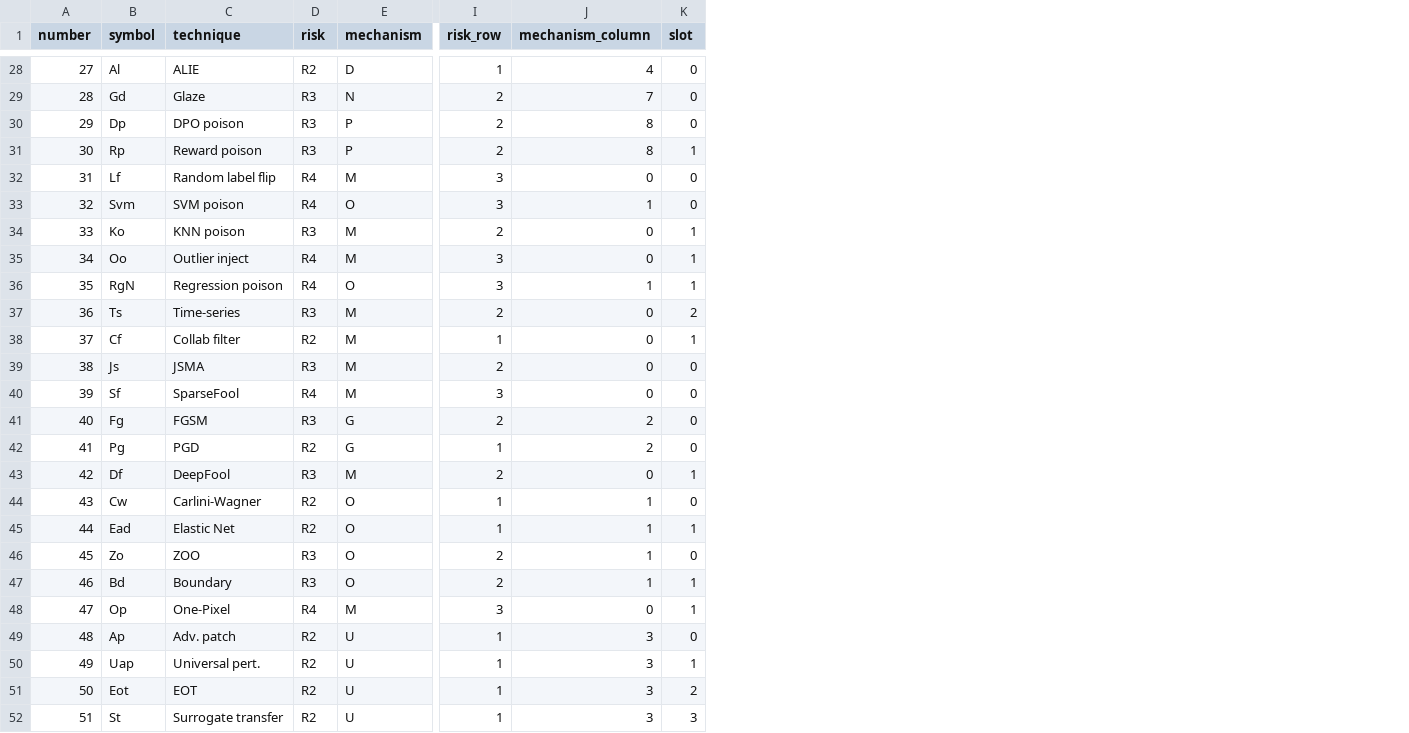
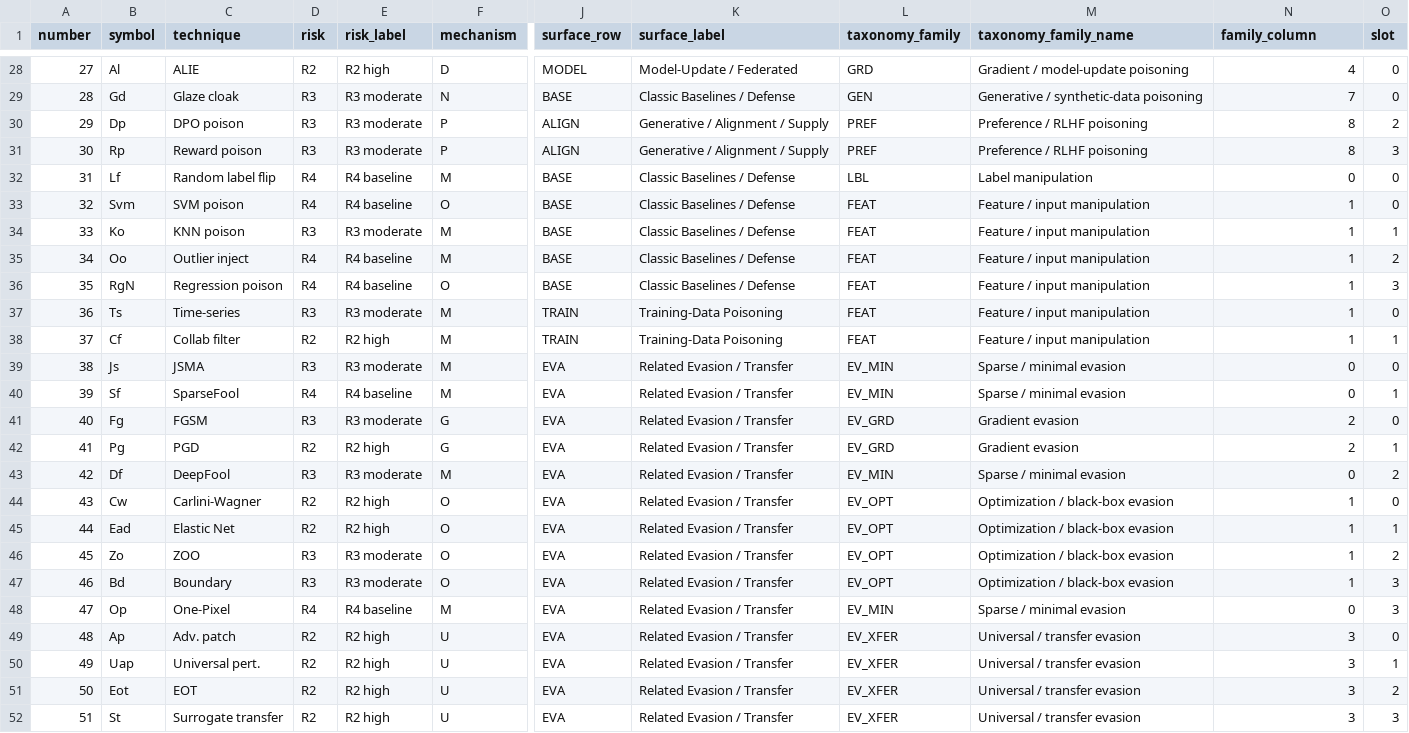
Before and after one commit to ykumar2020/datapoisontable, a CSV file: results/periodic_table_entries.csv, drawn as a sheet; only a part is shown, gaps mark what is left out; removed rows and columns are numbered as before the commit, all else as after; the diff covers the shown part only; the diff names each change by its address in the sheet, - before the commit and + after, or states it on an @@ line.

```diff
--- a/results/periodic_table_entries.csv
+++ b/results/periodic_table_entries.csv
+column E (risk_label), rows 28-52: R2 high | R3 moderate | R3 moderate | R3 moderate | R4 baseline | R4 baseline | R3 moderate | R4 baseline | R4 baseline | R3 moderate | R2 high | R3 moderate | R4 baseline | R3 moderate | R2 high | R3 moderate | R2 high | R2 high | R3 moderate | R3 moderate | R4 baseline | R2 high | R2 high | R2 high | R2 high
-column I (risk_row), rows 28-52: 1 | 2 | 2 | 2 | 3 | 3 | 2 | 3 | 3 | 2 | 1 | 2 | 3 | 2 | 1 | 2 | 1 | 1 | 2 | 2 | 3 | 1 | 1 | 1 | 1
+column J (surface_row), rows 28-52: MODEL | BASE | ALIGN | ALIGN | BASE | BASE | BASE | BASE | BASE | TRAIN | TRAIN | EVA | EVA | EVA | EVA | EVA | EVA | EVA | EVA | EVA | EVA | EVA | EVA | EVA | EVA
+column K (surface_label), rows 28-52: Model-Update / Federated | Classic Baselines / Defense | Generative / Alignment / Supply | Generative / Alignment / Supply | Classic Baselines / Defense | Classic Baselines / Defense | Classic Baselines / Defense | Classic Baselines / Defense | Classic Baselines / Defense | Training-Data Poisoning | Training-Data Poisoning | Related Evasion / Transfer | Related Evasion / Transfer | Related Evasion / Transfer | Related Evasion / Transfer | Related Evasion / Transfer | Related Evasion / Transfer | Related Evasion / Transfer | Related Evasion / Transfer | Related Evasion / Transfer | Related Evasion / Transfer | Related Evasion / Transfer | Related Evasion / Transfer | Related Evasion / Transfer | Related Evasion / Transfer
+column L (taxonomy_family), rows 28-52: GRD | GEN | PREF | PREF | LBL | FEAT | FEAT | FEAT | FEAT | FEAT | FEAT | EV_MIN | EV_MIN | EV_GRD | EV_GRD | EV_MIN | EV_OPT | EV_OPT | EV_OPT | EV_OPT | EV_MIN | EV_XFER | EV_XFER | EV_XFER | EV_XFER
+column M (taxonomy_family_name), rows 28-52: Gradient / model-update poisoning | Generative / synthetic-data poisoning | Preference / RLHF poisoning | Preference / RLHF poisoning | Label manipulation | Feature / input manipulation | Feature / input manipulation | Feature / input manipulation | Feature / input manipulation | Feature / input manipulation | Feature / input manipulation | Sparse / minimal evasion | Sparse / minimal evasion | Gradient evasion | Gradient evasion | Sparse / minimal evasion | Optimization / black-box evasion | Optimization / black-box evasion | Optimization / black-box evasion | Optimization / black-box evasion | Sparse / minimal evasion | Universal / transfer evasion | Universal / transfer evasion | Universal / transfer evasion | Universal / transfer evasion
-N1: mechanism_column
+N1: family_column
-C29 (technique): Glaze
+C29 (technique): Glaze cloak
-O30 (slot): 0
+O30 (slot): 2
-O31 (slot): 1
+O31 (slot): 3
-N34:N35 (family_column): 0
+N34:N35 (family_column): 1
-O35 (slot): 1
+O35 (slot): 2
-O36 (slot): 1
+O36 (slot): 3
-N37:N38 (family_column): 0
+N37:N38 (family_column): 1
-O37 (slot): 2
+O37 (slot): 0
-O40 (slot): 0
+O40 (slot): 1
-O42 (slot): 0
+O42 (slot): 1
-O43 (slot): 1
+O43 (slot): 2
-O46 (slot): 0
+O46 (slot): 2
-O47:O48 (slot): 1
+O47:O48 (slot): 3
```
Also changed, not shown: 25 edited cells elsewhere in this file, results/table_layout_audit.csv, 12 other files.
